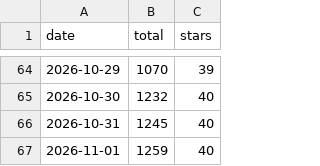
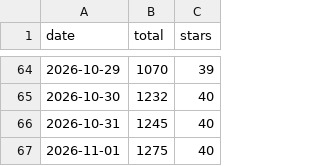
Before and after one commit to emailops/emailops, a CSV file: downloads.csv, drawn as a sheet; only a part is shown, gaps mark what is left out.

```diff
--- a/downloads.csv
+++ b/downloads.csv
@@ -66,2 +66,2 @@ date,total,stars
 2026-10-31,1245,40
-2026-11-01,1259,40
+2026-11-01,1275,40
```
